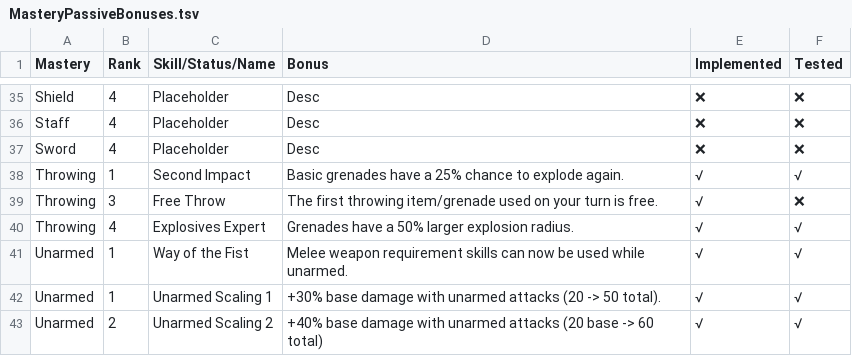
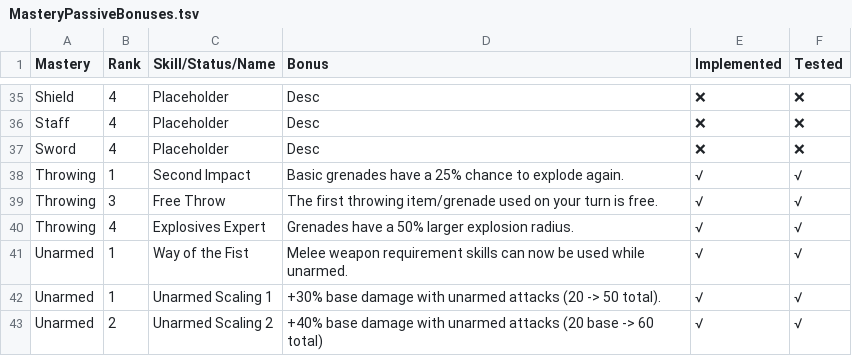
Before and after one commit to LaughingLeader-DOS2-Mods/WeaponExpansion, a TSV file: Spreadsheets/MasteryPassiveBonuses.tsv, drawn as a sheet; only a part is shown, gaps mark what is left out.

```diff
--- a/Spreadsheets/MasteryPassiveBonuses.tsv
+++ b/Spreadsheets/MasteryPassiveBonuses.tsv
@@ -38,3 +38,3 @@ Sword	4	Placeholder	Desc	❌	❌
 Throwing	1	Second Impact	Basic grenades have a 25% chance to explode again.	√	√
-Throwing	3	Free Throw	The first throwing item/grenade used on your turn is free.	√	❌
+Throwing	3	Free Throw	The first throwing item/grenade used on your turn is free.	√	√
 Throwing	4	Explosives Expert	Grenades have a 50% larger explosion radius.	√	√
```
Also changed, not shown: LocalKeys/LLWEAPONEX_Masteries_BonusNames.tsv, Spreadsheets/MasterySkillBonuses.tsv, 4 other files.
